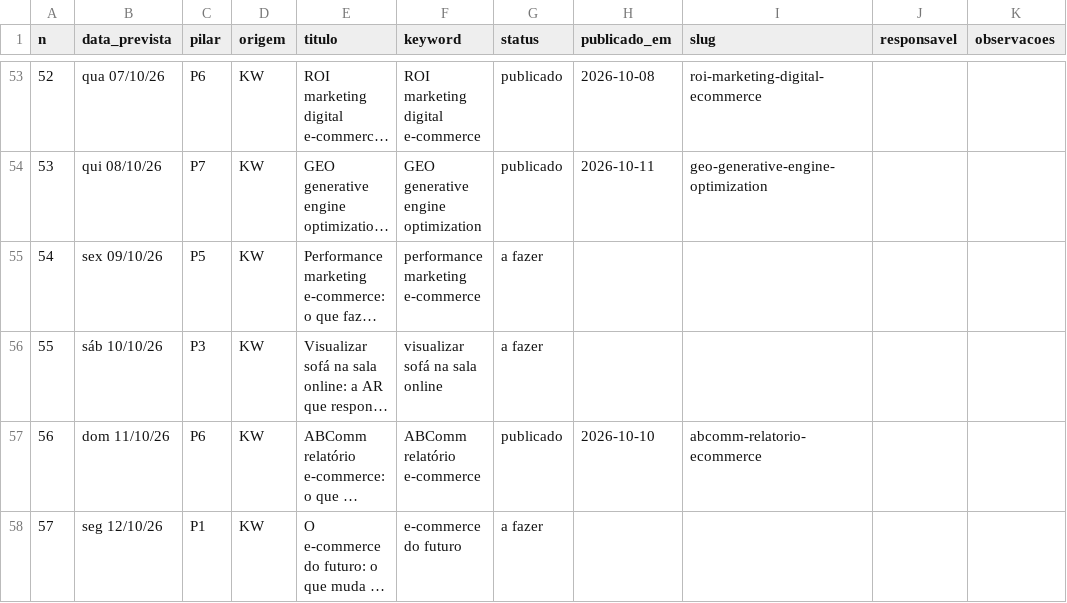
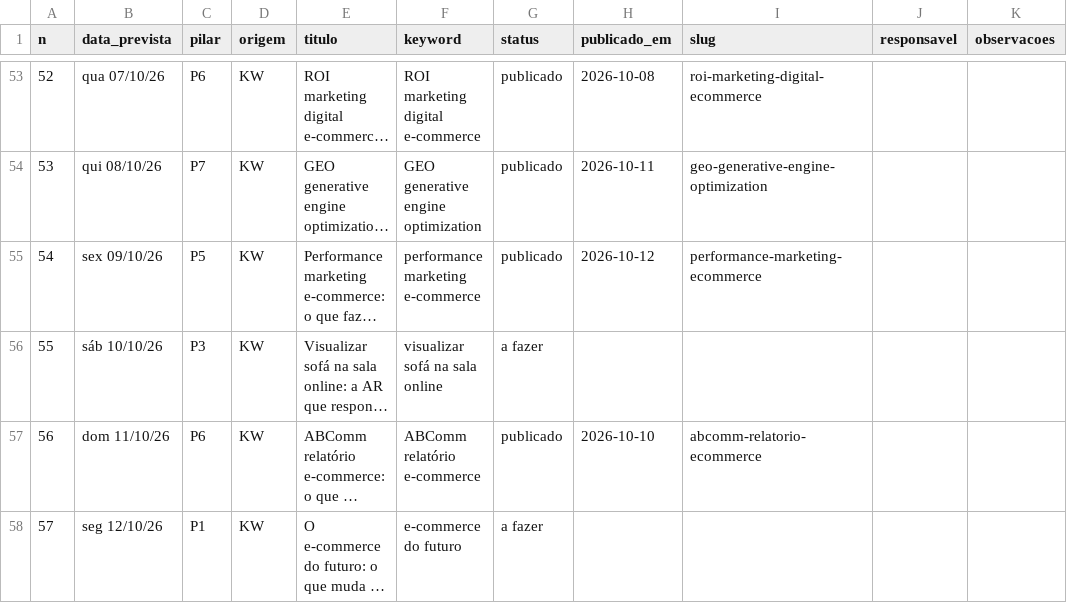
Before and after one commit to patrick-metakosmos/blog-skill-payload, a CSV file: Pautas e Palavras Cahve/backlog.csv, drawn as a sheet; only a part is shown, gaps mark what is left out; long unchanged cells end in …; the diff names each change by its address in the sheet, - before the commit and + after, or states it on an @@ line.

Commit message:
backlog: performance-marketing-ecommerce publicado
publicado: 56 | rascunho: 1 | sobreposicao: 0 | a fazer: 246 | total: 303

```diff
--- a/Pautas e Palavras Cahve/backlog.csv
+++ b/Pautas e Palavras Cahve/backlog.csv
-G55 (status): a fazer
+G55 (status): publicado
-H55 (publicado_em): (empty)
+H55 (publicado_em): 2026-10-12
-I55 (slug): (empty)
+I55 (slug): performance-marketing-ecommerce
```
Also changed, not shown: 2 other files.
